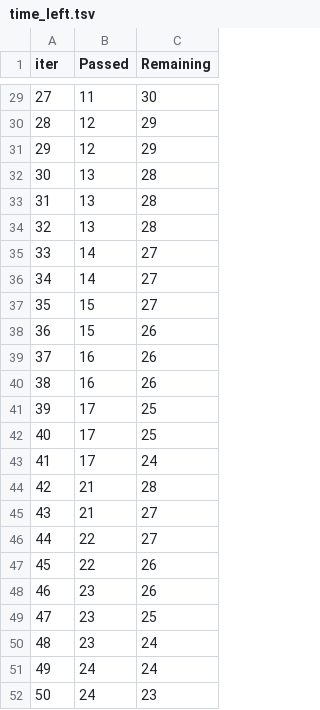
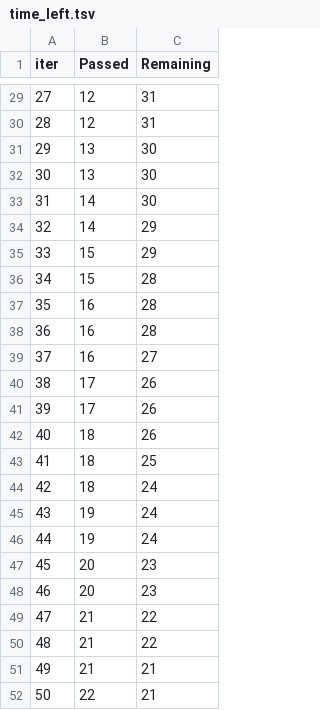
Before and after one commit to ManjulBalayar/mlproject, a TSV file: catboost_info/time_left.tsv, drawn as a sheet; only a part is shown, gaps mark what is left out; the diff covers the shown part only.

```diff
--- a/catboost_info/time_left.tsv
+++ b/catboost_info/time_left.tsv
@@ -29,24 +29,24 @@ iter	Passed	Remaining
-27	11	30
-28	12	29
-29	12	29
-30	13	28
-31	13	28
-32	13	28
-33	14	27
-34	14	27
-35	15	27
-36	15	26
-37	16	26
-38	16	26
-39	17	25
-40	17	25
-41	17	24
-42	21	28
-43	21	27
-44	22	27
-45	22	26
-46	23	26
-47	23	25
-48	23	24
-49	24	24
-50	24	23
+27	12	31
+28	12	31
+29	13	30
+30	13	30
+31	14	30
+32	14	29
+33	15	29
+34	15	28
+35	16	28
+36	16	28
+37	16	27
+38	17	26
+39	17	26
+40	18	26
+41	18	25
+42	18	24
+43	19	24
+44	19	24
+45	20	23
+46	20	23
+47	21	22
+48	21	22
+49	21	21
+50	22	21
```
Also changed, not shown: 98 edited cells elsewhere in this file, 19 other files.
